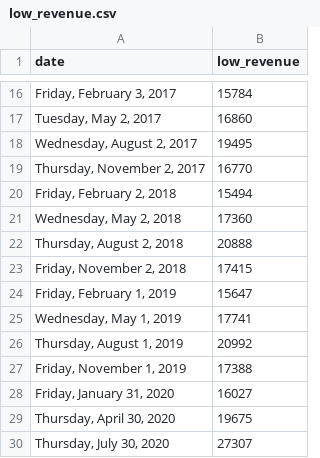
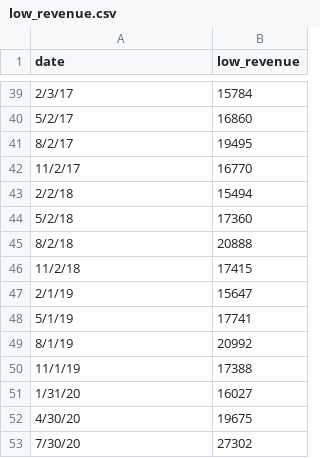
Before and after one commit to amitrani6/time-series-examples, a CSV file: data_files/additional_data/low_revenue.csv, drawn as a sheet; only a part is shown, gaps mark what is left out; the diff covers the shown part only.

```diff
--- a/data_files/additional_data/low_revenue.csv
+++ b/data_files/additional_data/low_revenue.csv
@@ -16,15 +39,15 @@
-"Friday, February 3, 2017",15784
-"Tuesday, May 2, 2017",16860
-"Wednesday, August 2, 2017",19495
-"Thursday, November 2, 2017",16770
-"Friday, February 2, 2018",15494
-"Wednesday, May 2, 2018",17360
-"Thursday, August 2, 2018",20888
-"Friday, November 2, 2018",17415
-"Friday, February 1, 2019",15647
-"Wednesday, May 1, 2019",17741
-"Thursday, August 1, 2019",20992
-"Friday, November 1, 2019",17388
-"Friday, January 31, 2020",16027
-"Thursday, April 30, 2020",19675
-"Thursday, July 30, 2020",27307
+2/3/17,15784
+5/2/17,16860
+8/2/17,19495
+11/2/17,16770
+2/2/18,15494
+5/2/18,17360
+8/2/18,20888
+11/2/18,17415
+2/1/19,15647
+5/1/19,17741
+8/1/19,20992
+11/1/19,17388
+1/31/20,16027
+4/30/20,19675
+7/30/20,27302
```
Also changed, not shown: 23 added rows and 14 edited cells elsewhere in this file.
